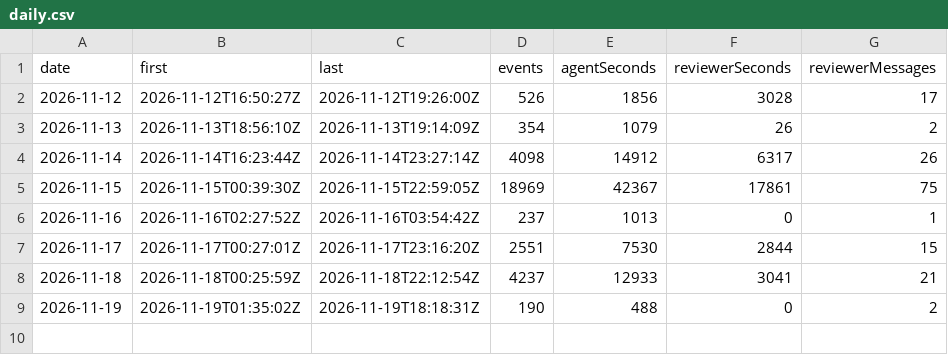
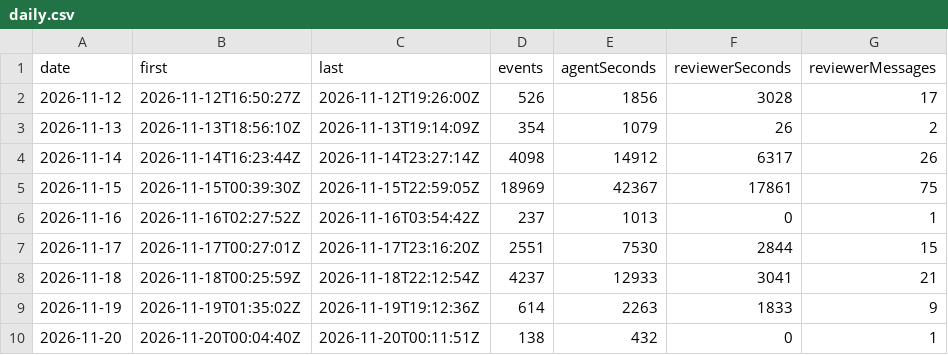
Before and after one commit to betsalel-williamson/ncurses, a CSV file: site/data/session/daily.csv, drawn as a sheet.

```diff
--- a/site/data/session/daily.csv
+++ b/site/data/session/daily.csv
@@ -8,2 +8,3 @@ date,first,last,events,agentSeconds,reviewerSeconds,reviewerMessages
 2026-11-18,2026-11-18T00:25:59Z,2026-11-18T22:12:54Z,4237,12933,3041,21
-2026-11-19,2026-11-19T01:35:02Z,2026-11-19T18:18:31Z,190,488,0,2
+2026-11-19,2026-11-19T01:35:02Z,2026-11-19T19:12:36Z,614,2263,1833,9
+2026-11-20,2026-11-20T00:04:40Z,2026-11-20T00:11:51Z,138,432,0,1
```
Also changed, not shown: 2 other files.
